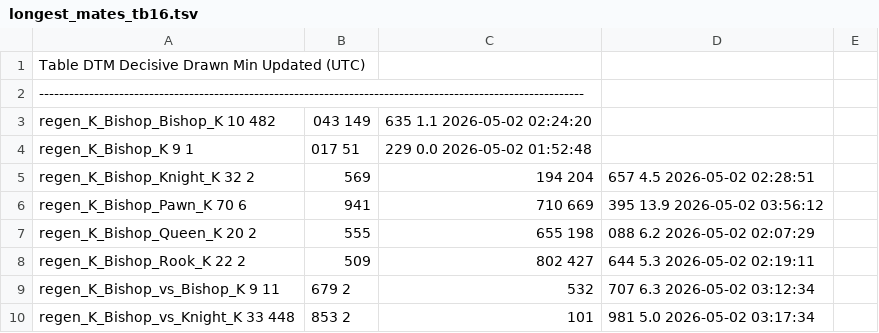
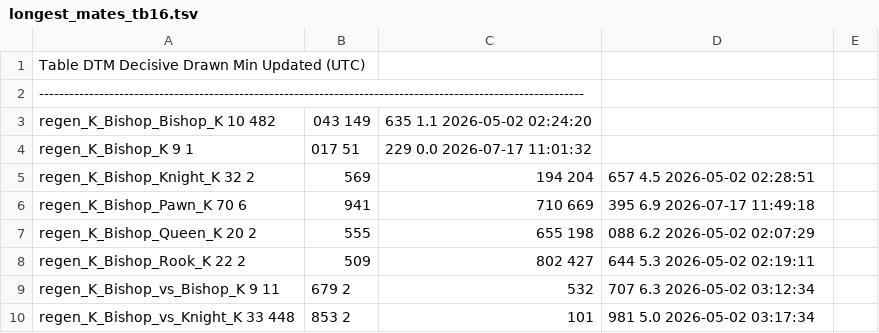
Before and after one commit to RohanDeBoss/Jungle-Chess-Python, a TSV file: tablebases/longest_mates_tb16.tsv, drawn as a sheet; only a part is shown; the diff covers the shown part only.

Commit message:
Update longest_mates_tb16.tsv

```diff
--- a/tablebases/longest_mates_tb16.tsv
+++ b/tablebases/longest_mates_tb16.tsv
@@ -3,5 +3,5 @@ Table                                   DTM        Decisive           Drawn
 regen_K_Bishop_Bishop_K                  10         482,043         149,635         1.1  2026-05-02 02:24:20
-regen_K_Bishop_K                          9           1,017          51,229         0.0  2026-05-02 01:52:48
+regen_K_Bishop_K                          9           1,017          51,229         0.0  2026-07-17 11:01:32
 regen_K_Bishop_Knight_K                  32       2,569,194         204,657         4.5  2026-05-02 02:28:51
-regen_K_Bishop_Pawn_K                    70       6,941,710         669,395        13.9  2026-05-02 03:56:12
+regen_K_Bishop_Pawn_K                    70       6,941,710         669,395         6.9  2026-07-17 11:49:18
 regen_K_Bishop_Queen_K                   20       2,555,655         198,088         6.2  2026-05-02 02:07:29
```
Also changed, not shown: 10 edited cells elsewhere in this file.
